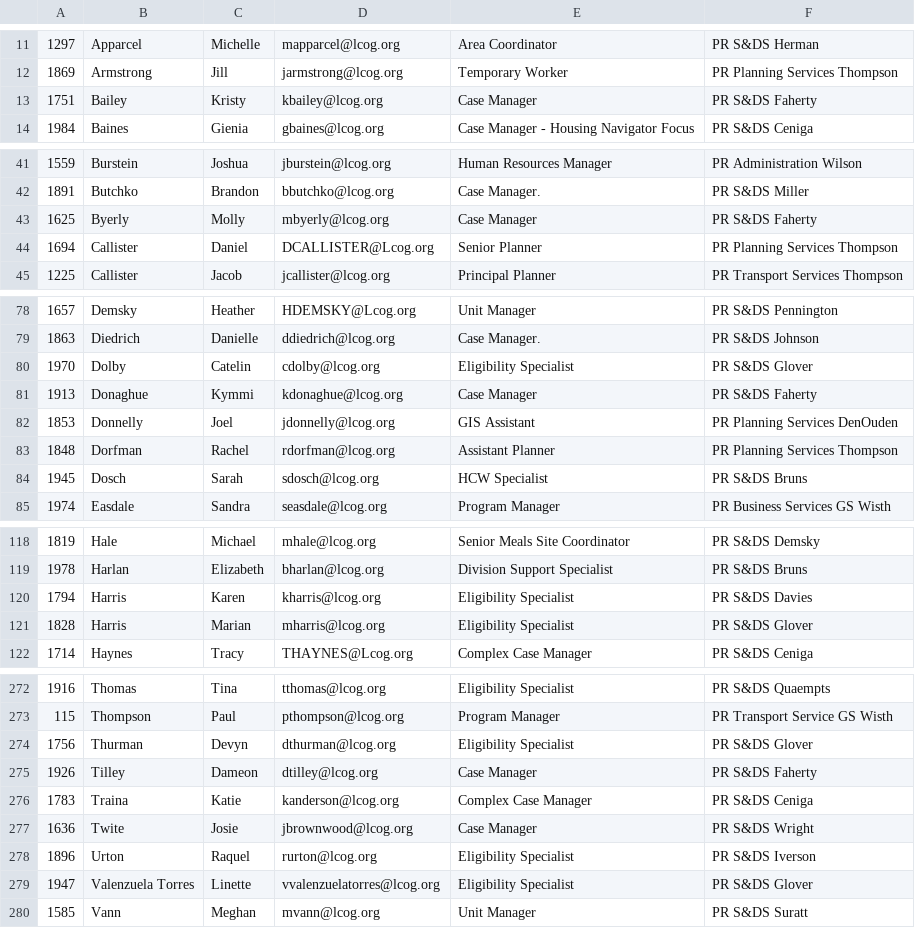
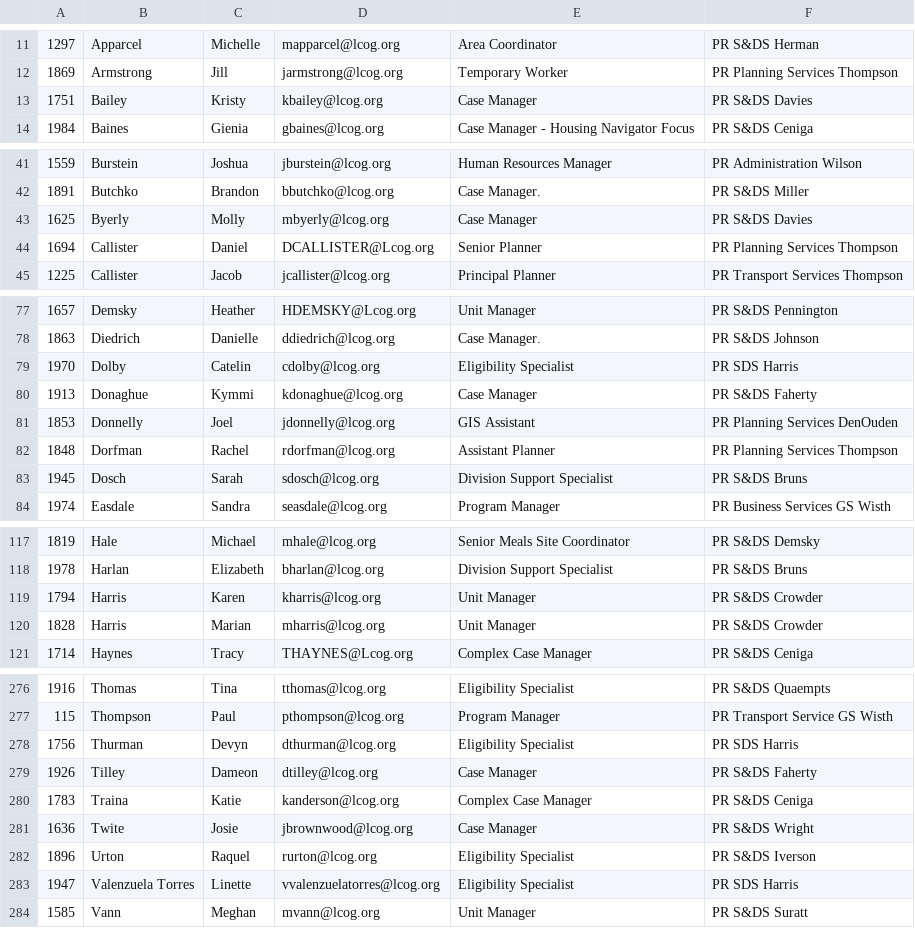
Before and after one commit to danielgregorywilson/lcog-team, a CSV file: people/management/employees.csv, drawn as a sheet; only a part is shown, gaps mark what is left out; the diff covers the shown part only.

```diff
--- a/people/management/employees.csv
+++ b/people/management/employees.csv
@@ -12,3 +12,3 @@
 1869,Armstrong,Jill,jarmstrong@lcog.org,Temporary Worker,PR Planning Services Thompson
-1751,Bailey,Kristy,kbailey@lcog.org,Case Manager,PR S&DS Faherty
+1751,Bailey,Kristy,kbailey@lcog.org,Case Manager,PR S&DS Davies
 1984,Baines,Gienia,gbaines@lcog.org,Case Manager - Housing Navigator Focus,PR S&DS Ceniga
@@ -42,3 +42,3 @@
 1891,Butchko,Brandon,bbutchko@lcog.org,Case Manager.,PR S&DS Miller
-1625,Byerly,Molly,mbyerly@lcog.org,Case Manager,PR S&DS Faherty
+1625,Byerly,Molly,mbyerly@lcog.org,Case Manager,PR S&DS Davies
 1694,Callister,Daniel,DCALLISTER@Lcog.org,Senior Planner,PR Planning Services Thompson
@@ -79,3 +78,3 @@
 1863,Diedrich,Danielle,ddiedrich@lcog.org,Case Manager.,PR S&DS Johnson
-1970,Dolby,Catelin,cdolby@lcog.org,Eligibility Specialist,PR S&DS Glover
+1970,Dolby,Catelin,cdolby@lcog.org,Eligibility Specialist,PR SDS Harris
 1913,Donaghue,Kymmi,kdonaghue@lcog.org,Case Manager,PR S&DS Faherty
@@ -83,3 +82,3 @@
 1848,Dorfman,Rachel,rdorfman@lcog.org,Assistant Planner,PR Planning Services Thompson
-1945,Dosch,Sarah,sdosch@lcog.org,HCW Specialist,PR S&DS Bruns
+1945,Dosch,Sarah,sdosch@lcog.org,Division Support Specialist,PR S&DS Bruns
 1974,Easdale,Sandra,seasdale@lcog.org,Program Manager,PR Business Services GS Wisth
@@ -119,4 +118,4 @@
 1978,Harlan,Elizabeth,bharlan@lcog.org,Division Support Specialist,PR S&DS Bruns
-1794,Harris,Karen,kharris@lcog.org,Eligibility Specialist,PR S&DS Davies
-1828,Harris,Marian,mharris@lcog.org,Eligibility Specialist,PR S&DS Glover
+1794,Harris,Karen,kharris@lcog.org,Unit Manager,PR S&DS Crowder
+1828,Harris,Marian,mharris@lcog.org,Unit Manager,PR S&DS Crowder
 1714,Haynes,Tracy,THAYNES@Lcog.org,Complex Case Manager,PR S&DS Ceniga
@@ -273,3 +277,3 @@
 115,Thompson,Paul,pthompson@lcog.org,Program Manager,PR Transport Service GS Wisth
-1756,Thurman,Devyn,dthurman@lcog.org,Eligibility Specialist,PR S&DS Glover
+1756,Thurman,Devyn,dthurman@lcog.org,Eligibility Specialist,PR SDS Harris
 1926,Tilley,Dameon,dtilley@lcog.org,Case Manager,PR S&DS Faherty
@@ -278,3 +282,3 @@
 1896,Urton,Raquel,rurton@lcog.org,Eligibility Specialist,PR S&DS Iverson
-1947,Valenzuela Torres,Linette,vvalenzuelatorres@lcog.org,Eligibility Specialist,PR S&DS Glover
+1947,Valenzuela Torres,Linette,vvalenzuelatorres@lcog.org,Eligibility Specialist,PR SDS Harris
 1585,Vann,Meghan,mvann@lcog.org,Unit Manager,PR S&DS Suratt
```
Also changed, not shown: 5 added rows, 1 removed row and 8 edited cells elsewhere in this file, people/management/reviews.csv, 2 other files.
